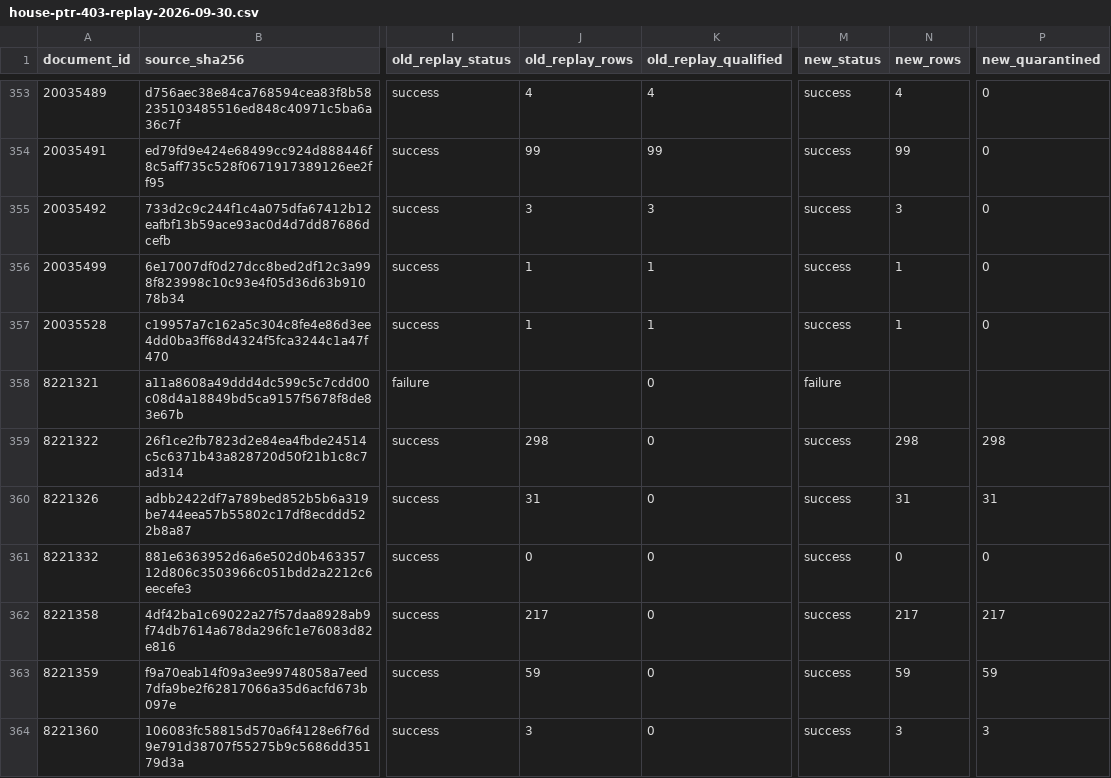
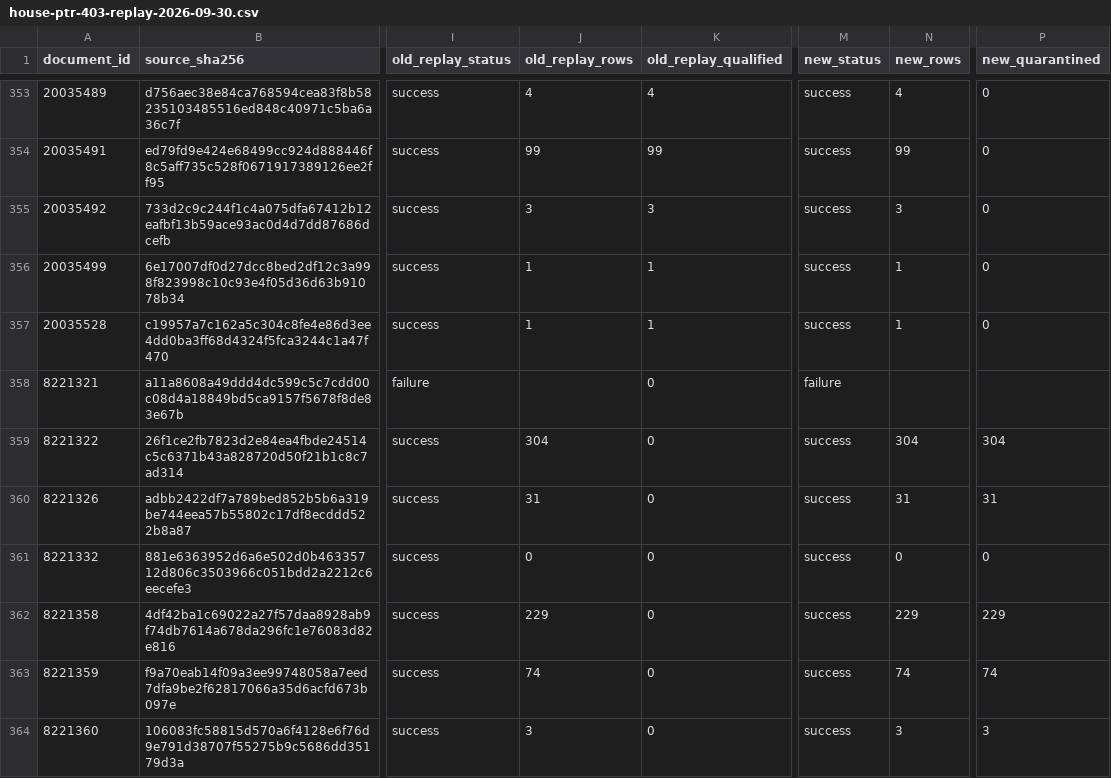
Before and after one commit to hunterhigh/us-politician-trades-data, a CSV file: docs/house-ptr-403-replay-2026-09-30.csv, drawn as a sheet; only a part is shown, gaps mark what is left out; the diff covers the shown part only; the diff names each change by its address in the sheet, - before the commit and + after, or states it on an @@ line.

```diff
--- a/docs/house-ptr-403-replay-2026-09-30.csv
+++ b/docs/house-ptr-403-replay-2026-09-30.csv
-J359 (old_replay_rows): 298
+J359 (old_replay_rows): 304
-N359 (new_rows): 298
+N359 (new_rows): 304
-P359 (new_quarantined): 298
+P359 (new_quarantined): 304
-J362 (old_replay_rows): 217
+J362 (old_replay_rows): 229
-N362 (new_rows): 217
+N362 (new_rows): 229
-P362 (new_quarantined): 217
+P362 (new_quarantined): 229
-J363 (old_replay_rows): 59
+J363 (old_replay_rows): 74
-N363 (new_rows): 59
+N363 (new_rows): 74
-P363 (new_quarantined): 59
+P363 (new_quarantined): 74
```
Also changed, not shown: 37 edited cells elsewhere in this file, 5 other files.
